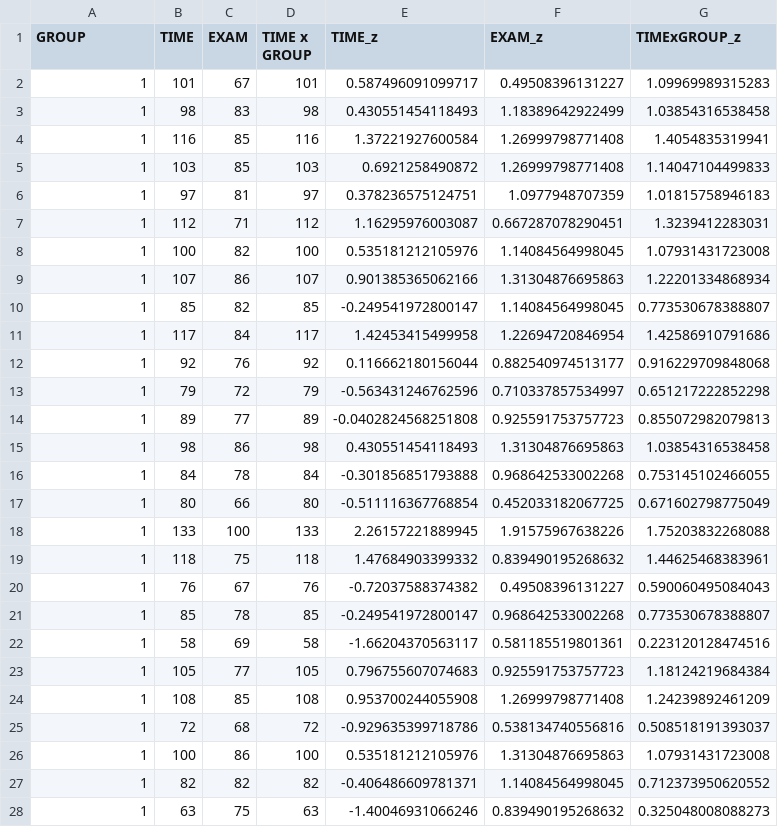
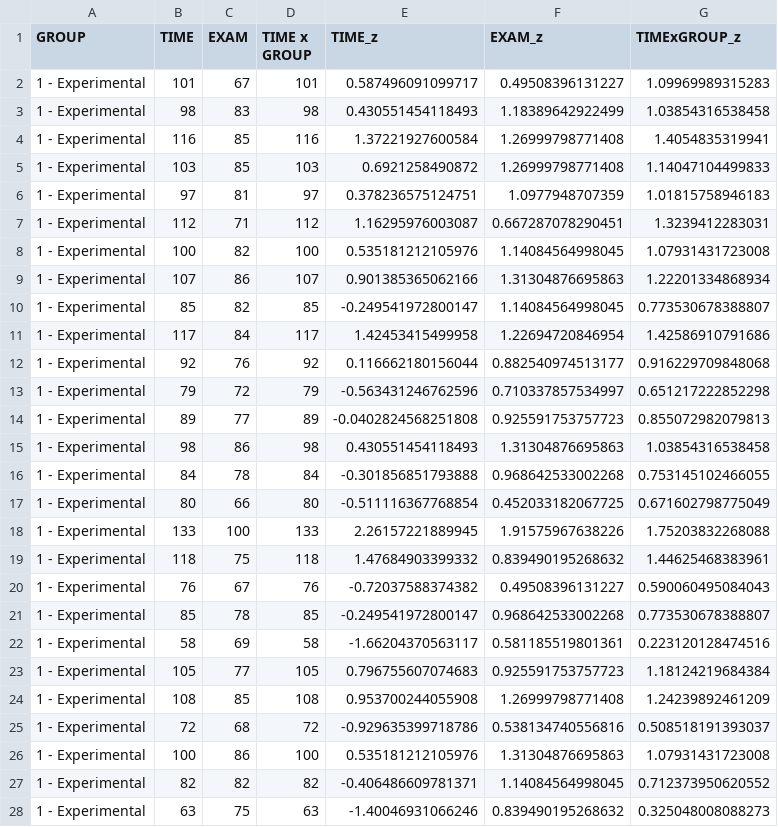
Before and after one commit to WillEddy/PSYC-7431---Advanced-Statistics-and-Research-Methods, a CSV file: 10_9_19 - Potthoff Analysis/r/Potthoff-06.csv, drawn as a sheet; only a part is shown; the diff covers the shown part only.

Commit message:
Progress on Potthoff Analysis

```diff
--- a/10_9_19 - Potthoff Analysis/r/Potthoff-06.csv
+++ b/10_9_19 - Potthoff Analysis/r/Potthoff-06.csv
@@ -1,28 +1,28 @@
 "GROUP","TIME","EXAM","TIME x GROUP","TIME_z","EXAM_z","TIMExGROUP_z"
-1,101,67,101,0.587496091099717,0.49508396131227,1.09969989315283
-1,98,83,98,0.430551454118493,1.18389642922499,1.03854316538458
-1,116,85,116,1.37221927600584,1.26999798771408,1.4054835319941
-1,103,85,103,0.6921258490872,1.26999798771408,1.14047104499833
-1,97,81,97,0.378236575124751,1.0977948707359,1.01815758946183
-1,112,71,112,1.16295976003087,0.667287078290451,1.3239412283031
-1,100,82,100,0.535181212105976,1.14084564998045,1.07931431723008
-1,107,86,107,0.901385365062166,1.31304876695863,1.22201334868934
-1,85,82,85,-0.249541972800147,1.14084564998045,0.773530678388807
-1,117,84,117,1.42453415499958,1.22694720846954,1.42586910791686
-1,92,76,92,0.116662180156044,0.882540974513177,0.916229709848068
-1,79,72,79,-0.563431246762596,0.710337857534997,0.651217222852298
-1,89,77,89,-0.0402824568251808,0.925591753757723,0.855072982079813
-1,98,86,98,0.430551454118493,1.31304876695863,1.03854316538458
-1,84,78,84,-0.301856851793888,0.968642533002268,0.753145102466055
-1,80,66,80,-0.511116367768854,0.452033182067725,0.671602798775049
-1,133,100,133,2.26157221889945,1.91575967638226,1.75203832268088
-1,118,75,118,1.47684903399332,0.839490195268632,1.44625468383961
-1,76,67,76,-0.72037588374382,0.49508396131227,0.590060495084043
-1,85,78,85,-0.249541972800147,0.968642533002268,0.773530678388807
-1,58,69,58,-1.66204370563117,0.581185519801361,0.223120128474516
-1,105,77,105,0.796755607074683,0.925591753757723,1.18124219684384
-1,108,85,108,0.953700244055908,1.26999798771408,1.24239892461209
-1,72,68,72,-0.929635399718786,0.538134740556816,0.508518191393037
-1,100,86,100,0.535181212105976,1.31304876695863,1.07931431723008
-1,82,82,82,-0.406486609781371,1.14084564998045,0.712373950620552
-1,63,75,63,-1.40046931066246,0.839490195268632,0.325048008088273
+"1 - Experimental",101,67,101,0.587496091099717,0.49508396131227,1.09969989315283
+"1 - Experimental",98,83,98,0.430551454118493,1.18389642922499,1.03854316538458
+"1 - Experimental",116,85,116,1.37221927600584,1.26999798771408,1.4054835319941
+"1 - Experimental",103,85,103,0.6921258490872,1.26999798771408,1.14047104499833
+"1 - Experimental",97,81,97,0.378236575124751,1.0977948707359,1.01815758946183
+"1 - Experimental",112,71,112,1.16295976003087,0.667287078290451,1.3239412283031
+"1 - Experimental",100,82,100,0.535181212105976,1.14084564998045,1.07931431723008
+"1 - Experimental",107,86,107,0.901385365062166,1.31304876695863,1.22201334868934
+"1 - Experimental",85,82,85,-0.249541972800147,1.14084564998045,0.773530678388807
+"1 - Experimental",117,84,117,1.42453415499958,1.22694720846954,1.42586910791686
+"1 - Experimental",92,76,92,0.116662180156044,0.882540974513177,0.916229709848068
+"1 - Experimental",79,72,79,-0.563431246762596,0.710337857534997,0.651217222852298
+"1 - Experimental",89,77,89,-0.0402824568251808,0.925591753757723,0.855072982079813
+"1 - Experimental",98,86,98,0.430551454118493,1.31304876695863,1.03854316538458
+"1 - Experimental",84,78,84,-0.301856851793888,0.968642533002268,0.753145102466055
+"1 - Experimental",80,66,80,-0.511116367768854,0.452033182067725,0.671602798775049
+"1 - Experimental",133,100,133,2.26157221889945,1.91575967638226,1.75203832268088
+"1 - Experimental",118,75,118,1.47684903399332,0.839490195268632,1.44625468383961
+"1 - Experimental",76,67,76,-0.72037588374382,0.49508396131227,0.590060495084043
+"1 - Experimental",85,78,85,-0.249541972800147,0.968642533002268,0.773530678388807
+"1 - Experimental",58,69,58,-1.66204370563117,0.581185519801361,0.223120128474516
+"1 - Experimental",105,77,105,0.796755607074683,0.925591753757723,1.18124219684384
+"1 - Experimental",108,85,108,0.953700244055908,1.26999798771408,1.24239892461209
+"1 - Experimental",72,68,72,-0.929635399718786,0.538134740556816,0.508518191393037
+"1 - Experimental",100,86,100,0.535181212105976,1.31304876695863,1.07931431723008
+"1 - Experimental",82,82,82,-0.406486609781371,1.14084564998045,0.712373950620552
+"1 - Experimental",63,75,63,-1.40046931066246,0.839490195268632,0.325048008088273
```
Also changed, not shown: 173 edited cells elsewhere in this file, 6 other files.
